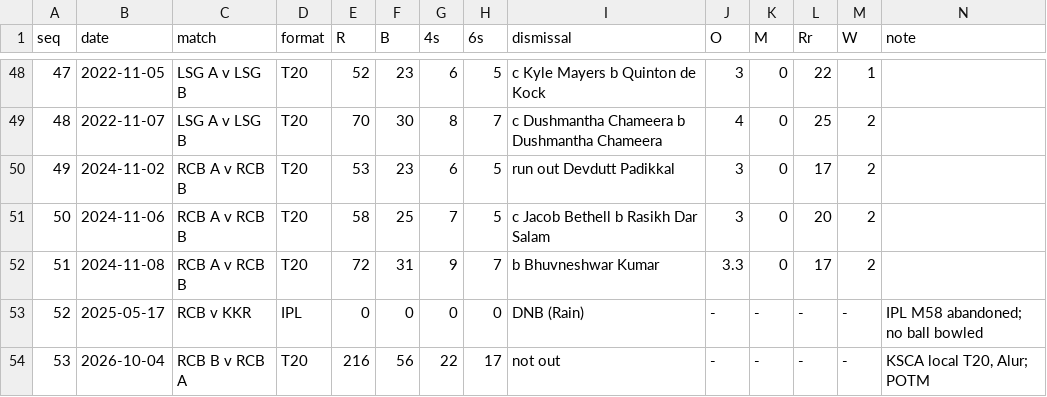
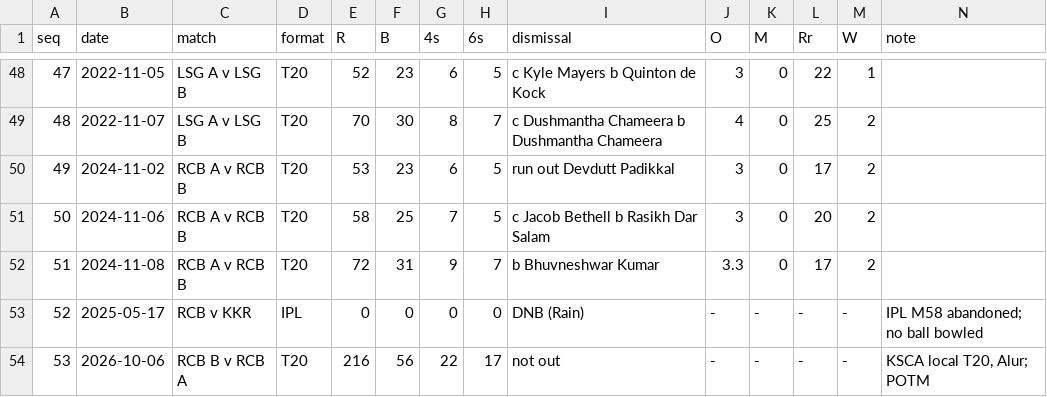
Before and after one commit to pranav-pramod-dwivedi/rewa-cricket-division, a CSV file: data/pranav.career.csv, drawn as a sheet; only a part is shown, gaps mark what is left out.

```diff
--- a/data/pranav.career.csv
+++ b/data/pranav.career.csv
@@ -53,2 +53,2 @@ seq,date,match,format,R,B,4s,6s,dismissal,O,M,Rr,W,note
 52,2025-05-17,RCB v KKR,IPL,0,0,0,0,DNB (Rain),-,-,-,-,IPL M58 abandoned; no ball bowled
-53,2026-10-04,RCB B v RCB A,T20,216,56,22,17,not out,-,-,-,-,"KSCA local T20, Alur; POTM"
+53,2026-10-06,RCB B v RCB A,T20,216,56,22,17,not out,-,-,-,-,"KSCA local T20, Alur; POTM"
```
Also changed, not shown: 2 other files.
